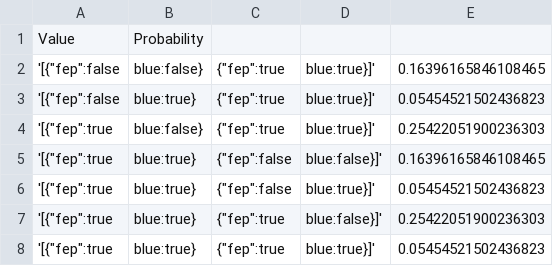
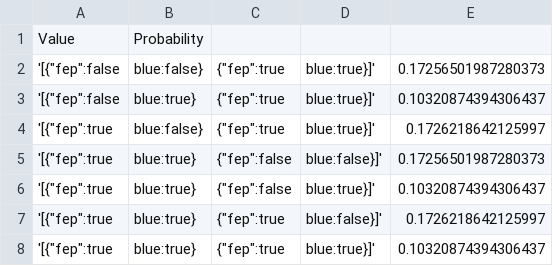
Before and after one commit to gscontras/determiners, a CSV file: model/a_is.csv, drawn as a sheet.

```diff
--- a/model/a_is.csv
+++ b/model/a_is.csv
@@ -1,8 +1,8 @@
 Value,Probability
-'[{"fep":false,"blue":false},{"fep":true,"blue":true}]',0.16396165846108465
-'[{"fep":false,"blue":true},{"fep":true,"blue":true}]',0.05454521502436823
-'[{"fep":true,"blue":false},{"fep":true,"blue":true}]',0.25422051900236303
-'[{"fep":true,"blue":true},{"fep":false,"blue":false}]',0.16396165846108465
-'[{"fep":true,"blue":true},{"fep":false,"blue":true}]',0.05454521502436823
-'[{"fep":true,"blue":true},{"fep":true,"blue":false}]',0.25422051900236303
-'[{"fep":true,"blue":true},{"fep":true,"blue":true}]',0.05454521502436823
+'[{"fep":false,"blue":false},{"fep":true,"blue":true}]',0.17256501987280373
+'[{"fep":false,"blue":true},{"fep":true,"blue":true}]',0.10320874394306437
+'[{"fep":true,"blue":false},{"fep":true,"blue":true}]',0.1726218642125997
+'[{"fep":true,"blue":true},{"fep":false,"blue":false}]',0.17256501987280373
+'[{"fep":true,"blue":true},{"fep":false,"blue":true}]',0.10320874394306437
+'[{"fep":true,"blue":true},{"fep":true,"blue":false}]',0.1726218642125997
+'[{"fep":true,"blue":true},{"fep":true,"blue":true}]',0.10320874394306437
```
Also changed, not shown: model/1112.csv, model/a_not.csv, 27 other files.
